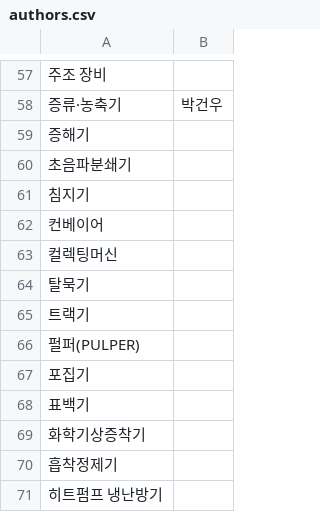
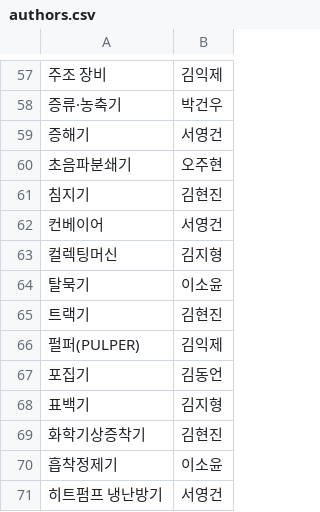
Before and after one commit to IODA-Lab/aas-portal-site, a CSV file: tools/archive-index/authors.csv, drawn as a sheet; only a part is shown, gaps mark what is left out; the diff covers the shown part only; the diff names each change by its address in the sheet, - before the commit and + after, or states it on an @@ line.

```diff
--- a/tools/archive-index/authors.csv
+++ b/tools/archive-index/authors.csv
-B57: (empty)
+B57: 김익제
-B59: (empty)
+B59: 서영건
-B60: (empty)
+B60: 오주현
-B61: (empty)
+B61: 김현진
-B62: (empty)
+B62: 서영건
-B63: (empty)
+B63: 김지형
-B64: (empty)
+B64: 이소윤
-B65: (empty)
+B65: 김현진
-B66: (empty)
+B66: 김익제
-B67: (empty)
+B67: 김동언
-B68: (empty)
+B68: 김지형
-B69: (empty)
+B69: 김현진
-B70: (empty)
+B70: 이소윤
-B71: (empty)
+B71: 서영건
```
Also changed, not shown: 36 edited cells elsewhere in this file, 2 other files.
